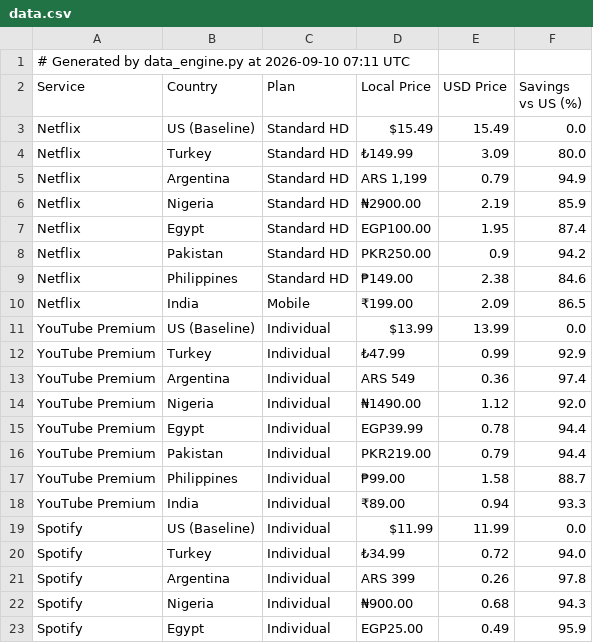
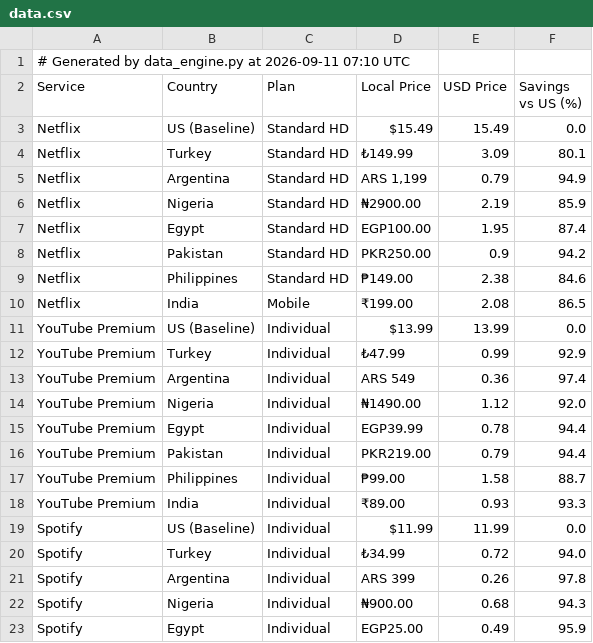
Before and after one commit to ChiarlaC/geo-arbitrage-mrr, a CSV file: data.csv, drawn as a sheet; only a part is shown.

```diff
--- a/data.csv
+++ b/data.csv
@@ -1,5 +1,5 @@
-# Generated by data_engine.py at 2026-09-10 07:11 UTC
+# Generated by data_engine.py at 2026-09-11 07:10 UTC
 Service,Country,Plan,Local Price,USD Price,Savings vs US (%)
 Netflix,US (Baseline),Standard HD,$15.49,15.49,0.0
-Netflix,Turkey,Standard HD,₺149.99,3.09,80.0
+Netflix,Turkey,Standard HD,₺149.99,3.09,80.1
 Netflix,Argentina,Standard HD,"ARS 1,199",0.79,94.9
@@ -9,3 +9,3 @@ Netflix,Pakistan,Standard HD,PKR250.00,0.9,94.2
 Netflix,Philippines,Standard HD,₱149.00,2.38,84.6
-Netflix,India,Mobile,₹199.00,2.09,86.5
+Netflix,India,Mobile,₹199.00,2.08,86.5
 YouTube Premium,US (Baseline),Individual,$13.99,13.99,0.0
@@ -17,3 +17,3 @@ YouTube Premium,Pakistan,Individual,PKR219.00,0.79,94.4
 YouTube Premium,Philippines,Individual,₱99.00,1.58,88.7
-YouTube Premium,India,Individual,₹89.00,0.94,93.3
+YouTube Premium,India,Individual,₹89.00,0.93,93.3
 Spotify,US (Baseline),Individual,$11.99,11.99,0.0
```
